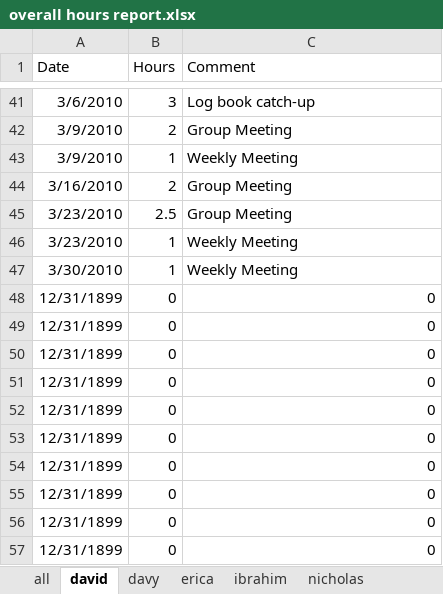
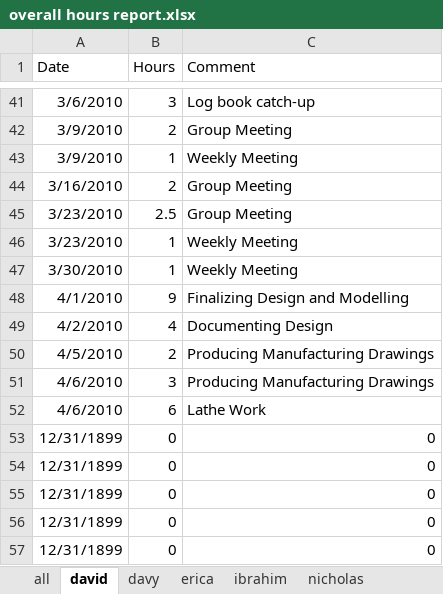
Before and after one commit to minadanesh/apsc496, an Excel workbook: status reports/overall hours report.xlsx, sheet david, drawn as a sheet; only a part is shown, gaps mark what is left out; values as stored, in another font and other column widths than the file's, no borders; removed rows and columns are numbered as before the commit, all else as after; the diff names each change by its address in the sheet, - before the commit and + after, or states it on an @@ line.

```diff
--- a/status reports/overall hours report.xlsx (sheet david)
+++ b/status reports/overall hours report.xlsx (sheet david)
-row 48: 12/31/1899 | 0 | 0
-row 49: 12/31/1899 | 0 | 0
-row 50: 12/31/1899 | 0 | 0
-row 51: 12/31/1899 | 0 | 0
-row 52: 12/31/1899 | 0 | 0
+row 48: 4/1/2010 | 9 | Finalizing Design and Modelling
+row 49: 4/2/2010 | 4 | Documenting Design
+row 50: 4/5/2010 | 2 | Producing Manufacturing Drawings
+row 51: 4/6/2010 | 3 | Producing Manufacturing Drawings
+row 52: 4/6/2010 | 6 | Lathe Work
```
Also changed, not shown: sheet all, sheet davy, sheet ibrahim, charts or pictures, status reports/davy.xlsx, status reports/erica.xlsx, 2 other files.
